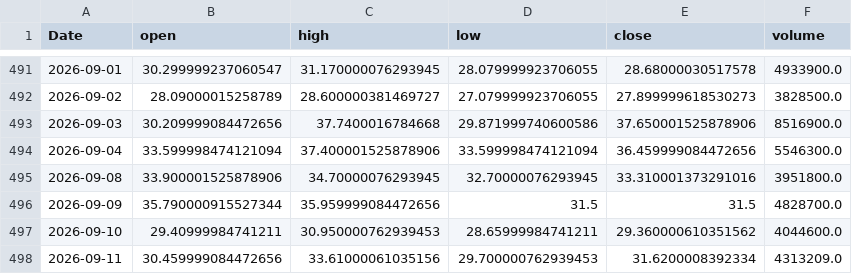
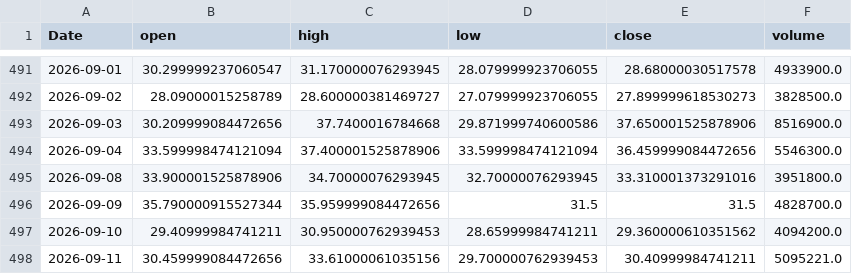
Before and after one commit to yoursprerit/btc-range-model, a CSV file: data/backtest/mstu_daily.csv, drawn as a sheet; only a part is shown, gaps mark what is left out.

```diff
--- a/data/backtest/mstu_daily.csv
+++ b/data/backtest/mstu_daily.csv
@@ -496,3 +496,3 @@ Date,open,high,low,close,volume
 2026-09-09,35.790000915527344,35.959999084472656,31.5,31.5,4828700.0
-2026-09-10,29.40999984741211,30.950000762939453,28.65999984741211,29.360000610351562,4044600.0
-2026-09-11,30.459999084472656,33.61000061035156,29.700000762939453,31.6200008392334,4313209.0
+2026-09-10,29.40999984741211,30.950000762939453,28.65999984741211,29.360000610351562,4094200.0
+2026-09-11,30.459999084472656,33.61000061035156,29.700000762939453,30.40999984741211,5095221.0
```
Also changed, not shown: data/backtest/mstr_daily.csv, data/backtest/raw_features_daily.csv, 1 other file.
